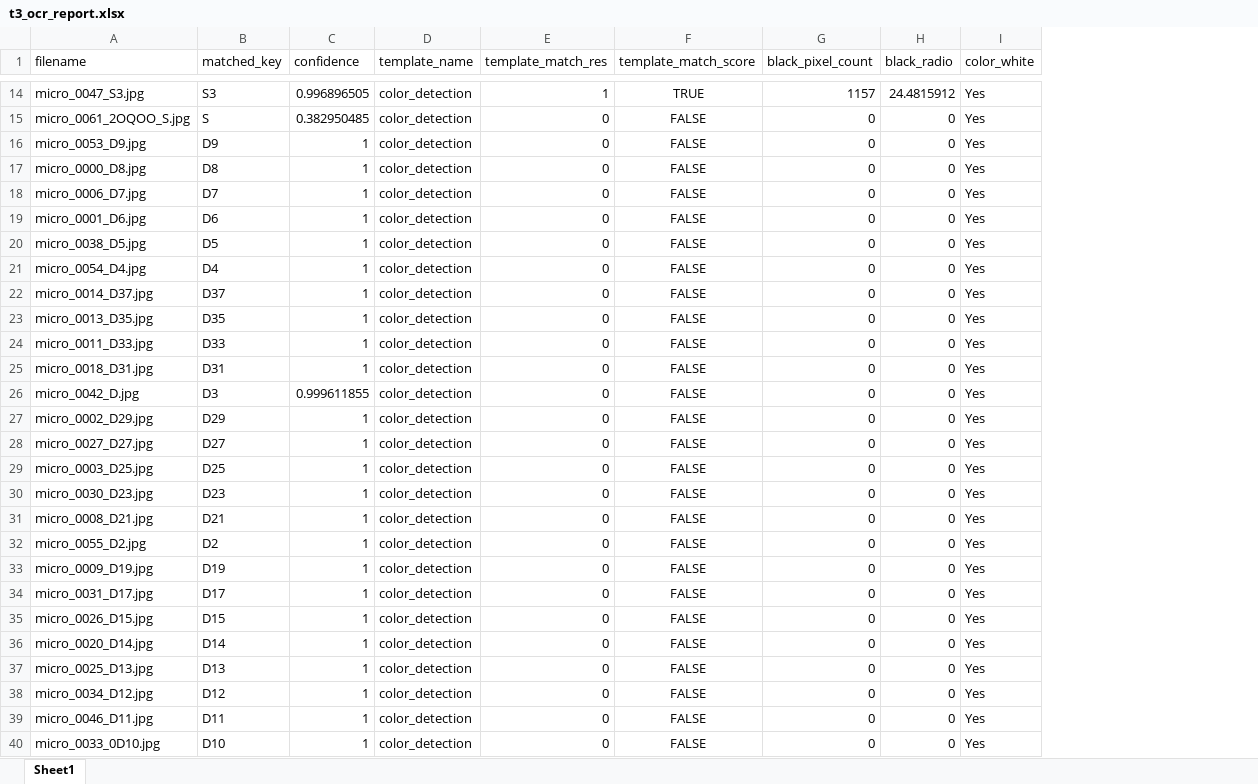
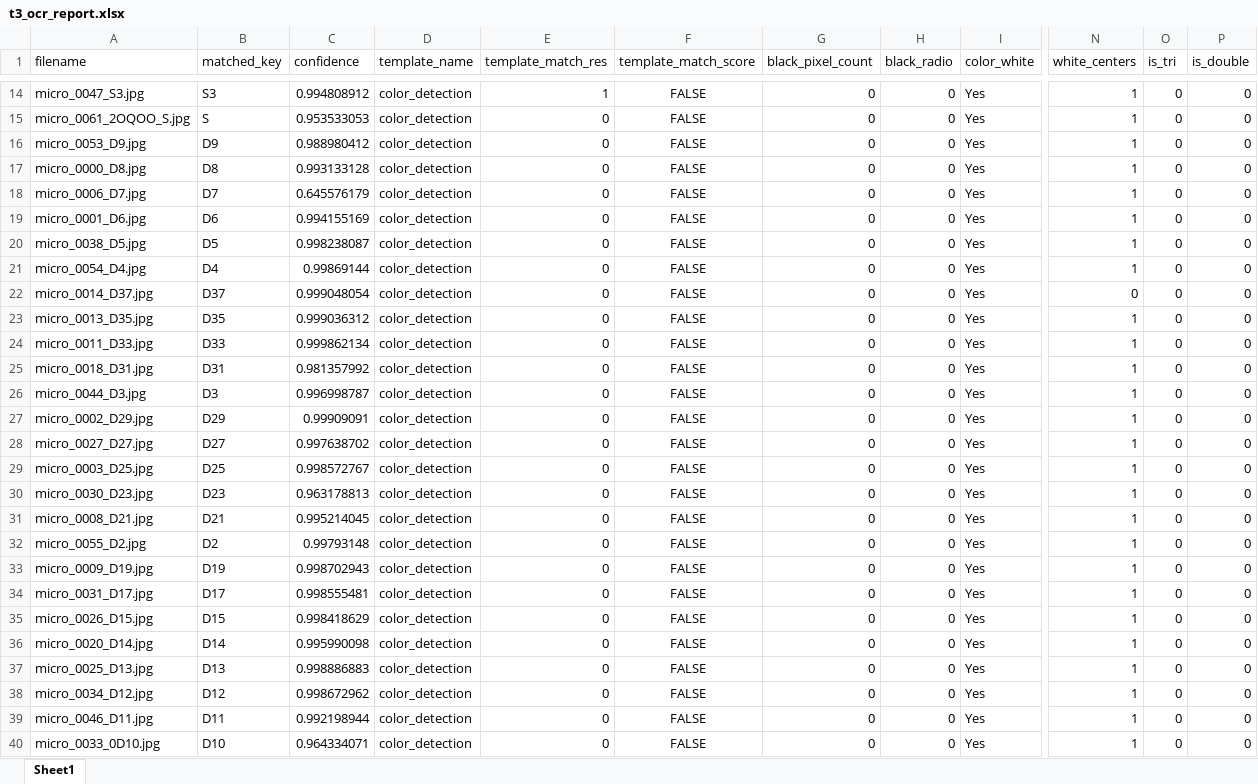
Before and after one commit to SAWRJJ/OCR-Project, an Excel workbook: template/t3_ocr_report.xlsx, sheet Sheet1, drawn as a sheet; only a part is shown, gaps mark what is left out; values as stored, in another font and other column widths than the file's, no borders; the diff covers the shown part only; the diff names each change by its address in the sheet, - before the commit and + after, or states it on an @@ line.

```diff
--- a/template/t3_ocr_report.xlsx (sheet Sheet1)
+++ b/template/t3_ocr_report.xlsx (sheet Sheet1)
+column N (white_centers), rows 14-40: 1 | 1 | 1 | 1 | 1 | 1 | 1 | 1 | 0 | 1 | 1 | 1 | 1 | 1 | 1 | 1 | 1 | 1 | 1 | 1 | 1 | 1 | 1 | 1 | 1 | 1 | 1
+column O (is_tri), rows 14-40: all 0
+column P (is_double), rows 14-40: all 0
-C14 (confidence): 0.996896505
+C14 (confidence): 0.994808912
-F14 (template_match_score): TRUE
+F14 (template_match_score): FALSE
-G14 (black_pixel_count): 1157
+G14 (black_pixel_count): 0
-H14 (black_radio): 24.4815912
+H14 (black_radio): 0
-C15 (confidence): 0.382950485
+C15 (confidence): 0.953533053
-C16 (confidence): 1
+C16 (confidence): 0.988980412
-C17 (confidence): 1
+C17 (confidence): 0.993133128
-C18 (confidence): 1
+C18 (confidence): 0.645576179
-C19 (confidence): 1
+C19 (confidence): 0.994155169
-C20 (confidence): 1
+C20 (confidence): 0.998238087
-C21 (confidence): 1
+C21 (confidence): 0.99869144
-C22 (confidence): 1
+C22 (confidence): 0.999048054
-C23 (confidence): 1
+C23 (confidence): 0.999036312
-C24 (confidence): 1
+C24 (confidence): 0.999862134
-C25 (confidence): 1
+C25 (confidence): 0.981357992
-A26 (filename): micro_0042_D.jpg
+A26 (filename): micro_0044_D3.jpg
-C26 (confidence): 0.999611855
+C26 (confidence): 0.996998787
-C27 (confidence): 1
+C27 (confidence): 0.99909091
-C28 (confidence): 1
+C28 (confidence): 0.997638702
-C29 (confidence): 1
+C29 (confidence): 0.998572767
-C30 (confidence): 1
+C30 (confidence): 0.963178813
-C31 (confidence): 1
+C31 (confidence): 0.995214045
-C32 (confidence): 1
+C32 (confidence): 0.99793148
-C33 (confidence): 1
+C33 (confidence): 0.998702943
-C34 (confidence): 1
+C34 (confidence): 0.998555481
-C35 (confidence): 1
+C35 (confidence): 0.998418629
-C36 (confidence): 1
+C36 (confidence): 0.995990098
-C37 (confidence): 1
+C37 (confidence): 0.998886883
-C38 (confidence): 1
+C38 (confidence): 0.998672962
-C39 (confidence): 1
+C39 (confidence): 0.992198944
-C40 (confidence): 1
+C40 (confidence): 0.964334071
```
Also changed, not shown: 31 edited cells elsewhere in this sheet, template/t2_ocr_report.xlsx, template/t6_ocr_report.xlsx, 12 other files.
